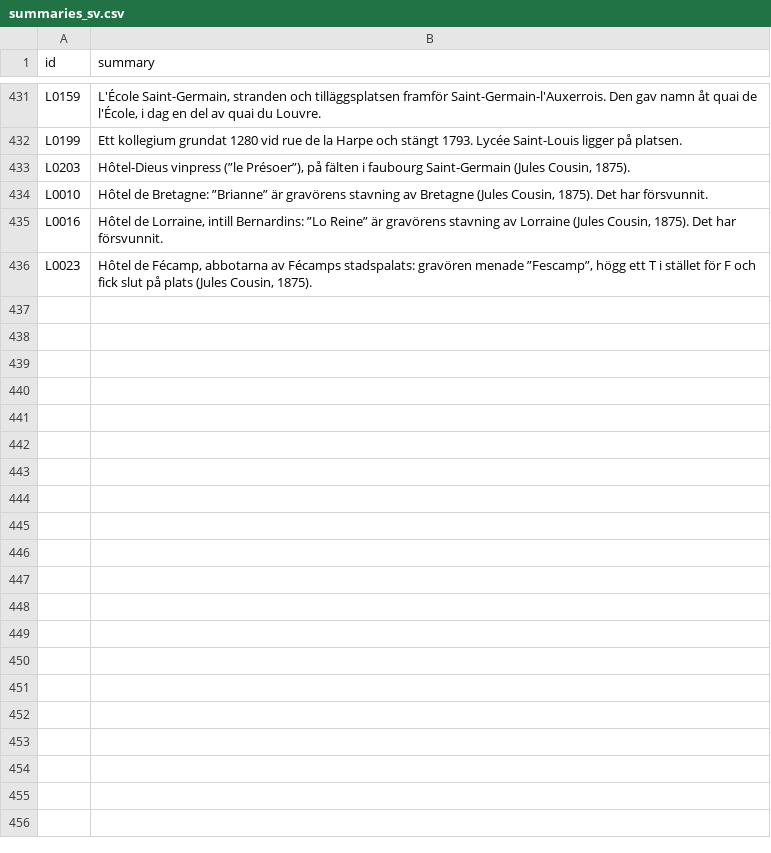
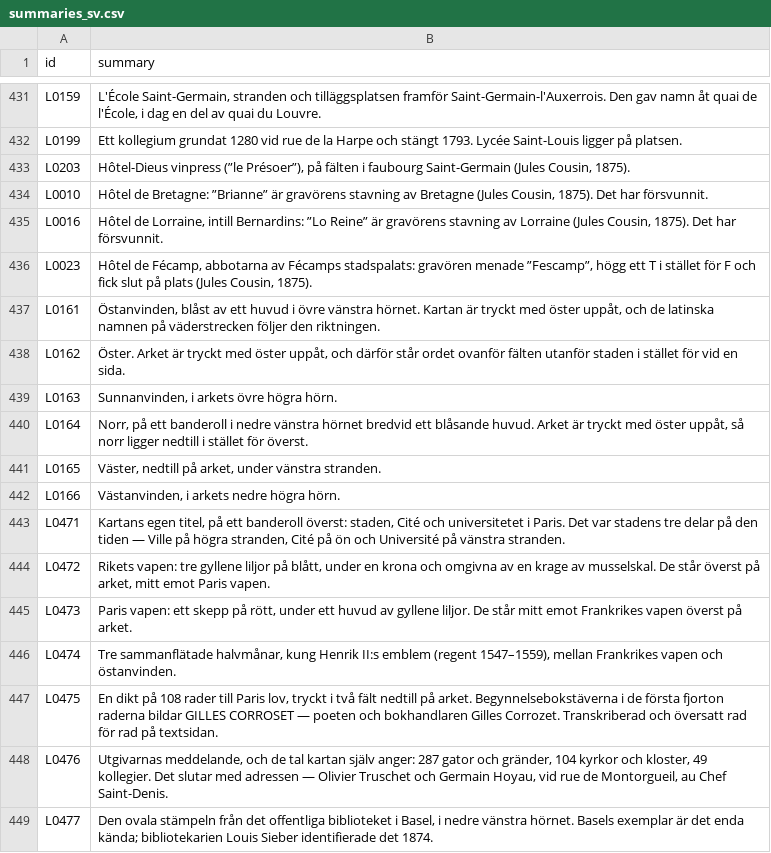
Before and after one commit to PeerBlekelj/parismapexplorer, a CSV file: data/research/summaries_sv.csv, drawn as a sheet; only a part is shown, gaps mark what is left out.

```diff
--- a/data/research/summaries_sv.csv
+++ b/data/research/summaries_sv.csv
@@ -436 +436,14 @@ L0016,"Hôtel de Lorraine, intill Bernardins: ”Lo Reine” är gravörens stav
 L0023,"Hôtel de Fécamp, abbotarna av Fécamps stadspalats: gravören menade ”Fescamp”, högg ett T i stället för F och fick slut på plats (Jules Cousin, 1875)."
+L0161,"Östanvinden, blåst av ett huvud i övre vänstra hörnet. Kartan är tryckt med öster uppåt, och de latinska namnen på väderstrecken följer den riktningen."
+L0162,"Öster. Arket är tryckt med öster uppåt, och därför står ordet ovanför fälten utanför staden i stället för vid en sida."
+L0163,"Sunnanvinden, i arkets övre högra hörn."
+L0164,"Norr, på ett banderoll i nedre vänstra hörnet bredvid ett blåsande huvud. Arket är tryckt med öster uppåt, så norr ligger nedtill i stället för överst."
+L0165,"Väster, nedtill på arket, under vänstra stranden."
+L0166,"Västanvinden, i arkets nedre högra hörn."
+L0471,"Kartans egen titel, på ett banderoll överst: staden, Cité och universitetet i Paris. Det var stadens tre delar på den tiden — Ville på högra stranden, Cité på ön och Université på vänstra stranden."
+L0472,"Rikets vapen: tre gyllene liljor på blått, under en krona och omgivna av en krage av musselskal. De står överst på arket, mitt emot Paris vapen."
+L0473,"Paris vapen: ett skepp på rött, under ett huvud av gyllene liljor. De står mitt emot Frankrikes vapen överst på arket."
+L0474,"Tre sammanflätade halvmånar, kung Henrik II:s emblem (regent 1547–1559), mellan Frankrikes vapen och östanvinden."
+L0475,"En dikt på 108 rader till Paris lov, tryckt i två fält nedtill på arket. Begynnelsebokstäverna i de första fjorton raderna bildar GILLES CORROSET — poeten och bokhandlaren Gilles Corrozet. Transkriberad och översatt rad för rad på textsidan."
+L0476,"Utgivarnas meddelande, och de tal kartan själv anger: 287 gator och gränder, 104 kyrkor och kloster, 49 kollegier. Det slutar med adressen — Olivier Truschet och Germain Hoyau, vid rue de Montorgueil, au Chef Saint-Denis."
+L0477,"Den ovala stämpeln från det offentliga biblioteket i Basel, i nedre vänstra hörnet. Basels exemplar är det enda kända; bibliotekarien Louis Sieber identifierade det 1874."
```
Also changed, not shown: data/labels_inventory.csv, data/research/summaries.csv, 23 other files.
